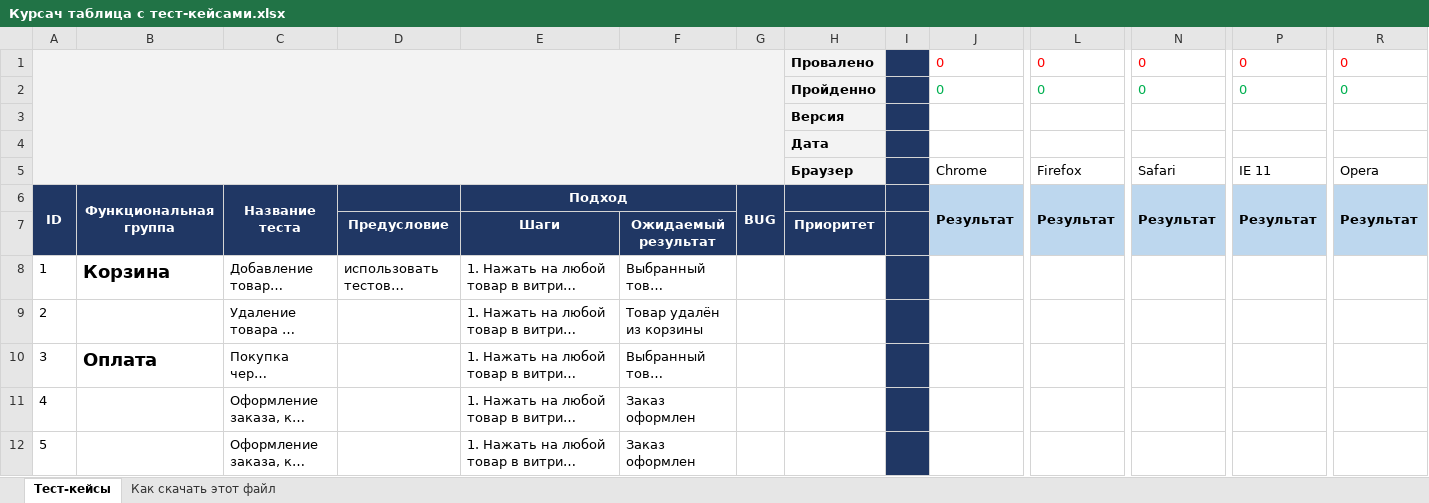
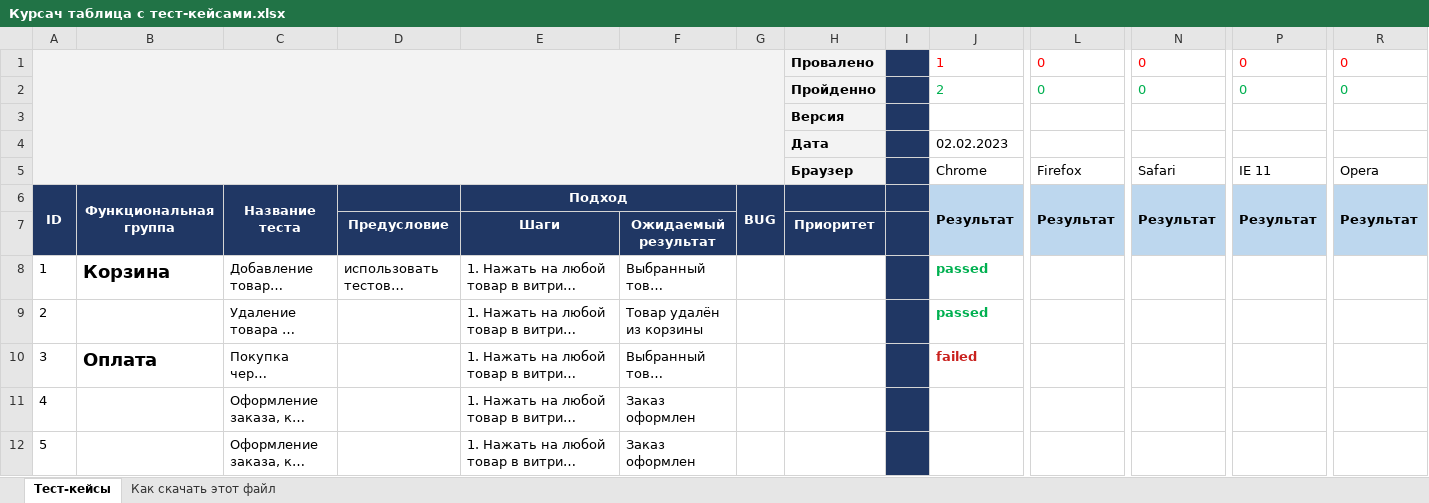
Before and after one commit to IgnatByvaltsev/MarketPlace_repository, an Excel workbook: Курсач таблица с тест-кейсами.xlsx, sheet Тест-кейсы, drawn as a sheet; only a part is shown, gaps mark what is left out; long unchanged cells end in …; values as stored, in another font and other column widths than the file's, no borders; charts and pictures not drawn; the diff names each change by its address in the sheet, - before the commit and + after, or states it on an @@ line.

Commit message:
тест. 02.02.23
Прошёл 3 теста
2 пройдено, один зафейлен

```diff
--- a/Курсач таблица с тест-кейсами.xlsx (sheet Тест-кейсы)
+++ b/Курсач таблица с тест-кейсами.xlsx (sheet Тест-кейсы)
-B1:G1 fill: none
+B1:G1 fill: #F3F3F3
-J1: 0
+J1: 1
-A2:G5 fill: none
+A2:G5 fill: #F3F3F3
-J2: 0
+J2: 2
-J4: (empty)
+J4: 02.02.2023
-F6 fill: none
+F6 fill: #203764
-A7:C7 fill: none
+A7:C7 fill: #203764
-G7 fill: none
+G7 fill: #203764
-J7 fill: none
+J7 fill: #BDD7EE
-L7 fill: none
+L7 fill: #BDD7EE
-N7 fill: none
+N7 fill: #BDD7EE
-P7 fill: none
+P7 fill: #BDD7EE
-R7 fill: none
+R7 fill: #BDD7EE
-J8:J9: (empty)
+J8:J9: passed
-J10: (empty)
+J10: failed
```
Also changed, not shown: sheet Как скачать этот файл, charts or pictures.
